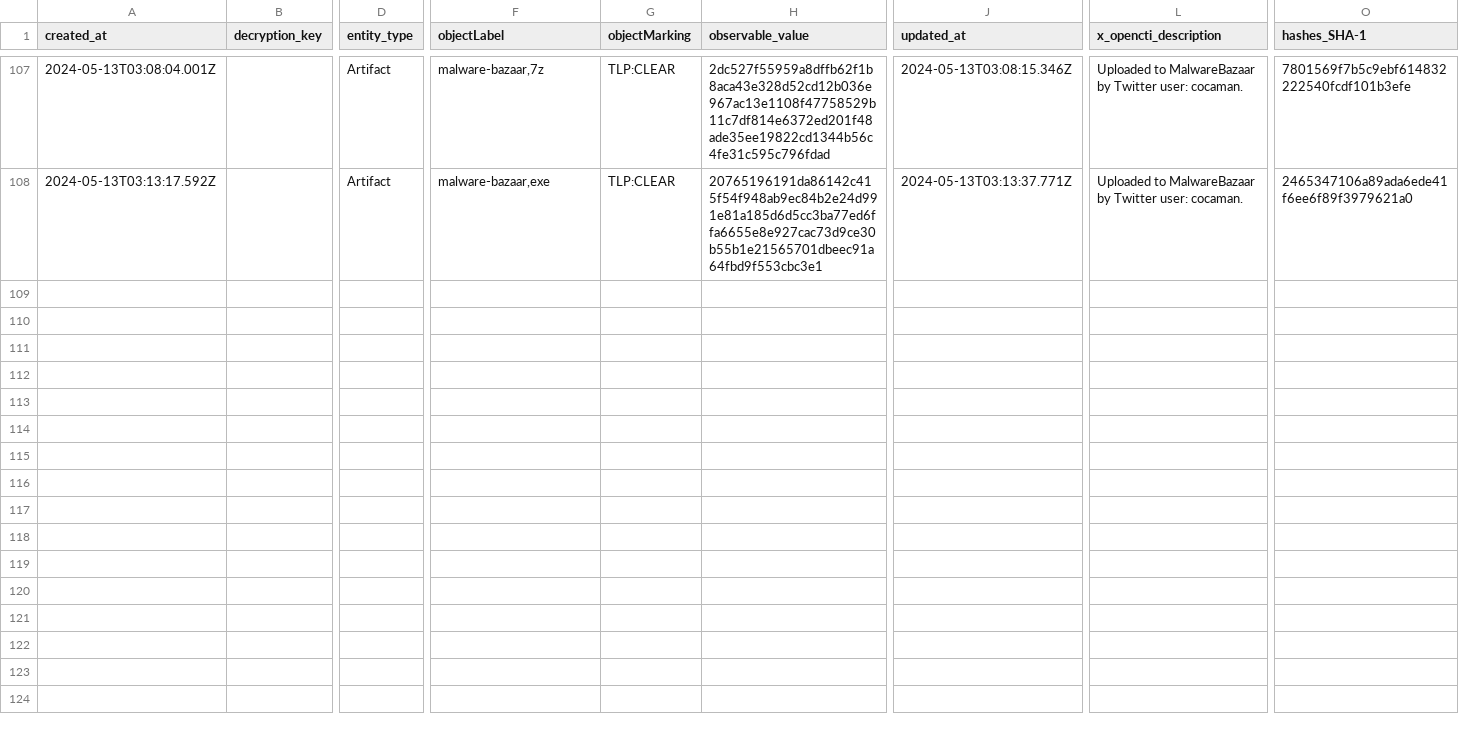
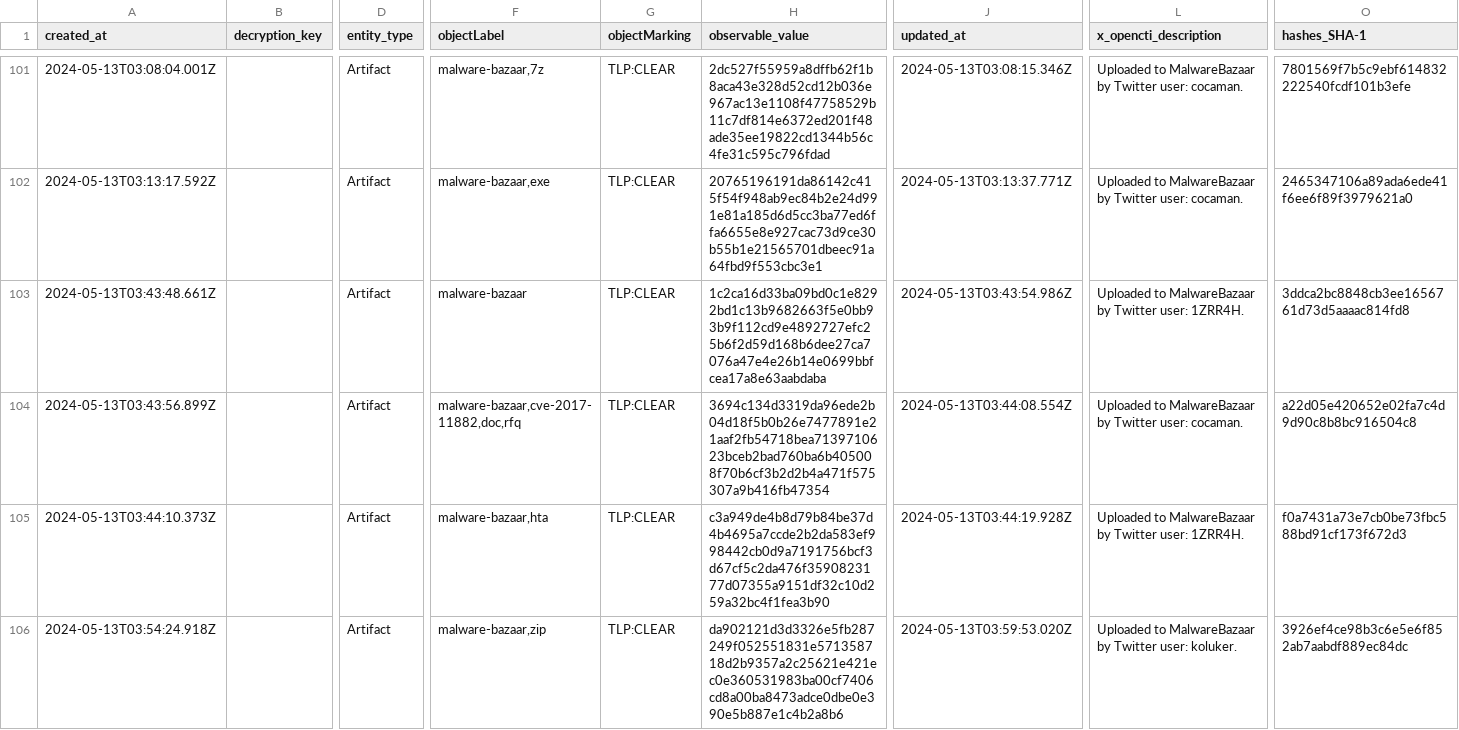
Before and after one commit to WildDogOne/CTI, a CSV file: Artifact_24h.csv, drawn as a sheet; only a part is shown, gaps mark what is left out; rows hold the shown columns only; the diff covers the shown part only; the diff names each change by its address in the sheet, - before the commit and + after, or states it on an @@ line.

Commit message:
Update Artifact_24h

```diff
--- a/Artifact_24h.csv
+++ b/Artifact_24h.csv
+row 103: 2024-05-13T03:43:48.661Z |  | Artifact | malware-bazaar | TLP:CLEAR | 1c2ca16d33ba09bd0c1e8292bd1c13b9682663f5e0bb93b9f112cd9e4892727efc25b6f2d59d168b6dee27ca7076a47e4e26b14e0699bbfcea17a8e63aabdaba | 2024-05-13T03:43:54.986Z | Uploaded to MalwareBazaar by Twitter user: 1ZRR4H. | 3ddca2bc8848cb3ee1656761d73d5aaaac814fd8
+row 104: 2024-05-13T03:43:56.899Z |  | Artifact | malware-bazaar,cve-2017-11882,doc,rfq | TLP:CLEAR | 3694c134d3319da96ede2b04d18f5b0b26e7477891e21aaf2fb54718bea7139710623bceb2bad760ba6b405008f70b6cf3b2d2b4a471f575307a9b416fb47354 | 2024-05-13T03:44:08.554Z | Uploaded to MalwareBazaar by Twitter user: cocaman. | a22d05e420652e02fa7c4d9d90c8b8bc916504c8
+row 105: 2024-05-13T03:44:10.373Z |  | Artifact | malware-bazaar,hta | TLP:CLEAR | c3a949de4b8d79b84be37d4b4695a7ccde2b2da583ef998442cb0d9a7191756bcf3d67cf5c2da476f3590823177d07355a9151df32c10d259a32bc4f1fea3b90 | 2024-05-13T03:44:19.928Z | Uploaded to MalwareBazaar by Twitter user: 1ZRR4H. | f0a7431a73e7cb0be73fbc588bd91cf173f672d3
+row 106: 2024-05-13T03:54:24.918Z |  | Artifact | malware-bazaar,zip | TLP:CLEAR | da902121d3d3326e5fb287249f052551831e571358718d2b9357a2c25621e421ec0e360531983ba00cf7406cd8a00ba8473adce0dbe0e390e5b887e1c4b2a8b6 | 2024-05-13T03:59:53.020Z | Uploaded to MalwareBazaar by Twitter user: koluker. | 3926ef4ce98b3c6e5e6f852ab7aabdf889ec84dc
```
Also changed, not shown: 3 added rows and 6 removed rows elsewhere in this file, 1 other file.
